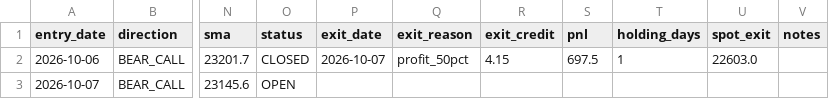
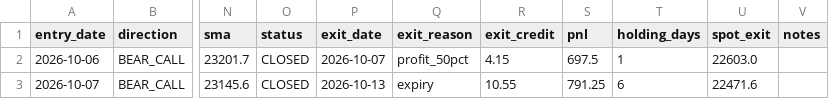
Before and after one commit to anilsahu89/My-world, a CSV file: scanners/papertrades/daily_theta_trades.csv, drawn as a sheet; only a part is shown, gaps mark what is left out; the diff names each change by its address in the sheet, - before the commit and + after, or states it on an @@ line.

```diff
--- a/scanners/papertrades/daily_theta_trades.csv
+++ b/scanners/papertrades/daily_theta_trades.csv
-O3 (status): OPEN
+O3 (status): CLOSED
-P3 (exit_date): (empty)
+P3 (exit_date): 2026-10-13
-Q3 (exit_reason): (empty)
+Q3 (exit_reason): expiry
-R3 (exit_credit): (empty)
+R3 (exit_credit): 10.55
-S3 (pnl): (empty)
+S3 (pnl): 791.25
-T3 (holding_days): (empty)
+T3 (holding_days): 6
-U3 (spot_exit): (empty)
+U3 (spot_exit): 22471.6
```
Also changed, not shown: scanners/papertrades/nifty_premium_mill_trades.csv, 10 other files.
